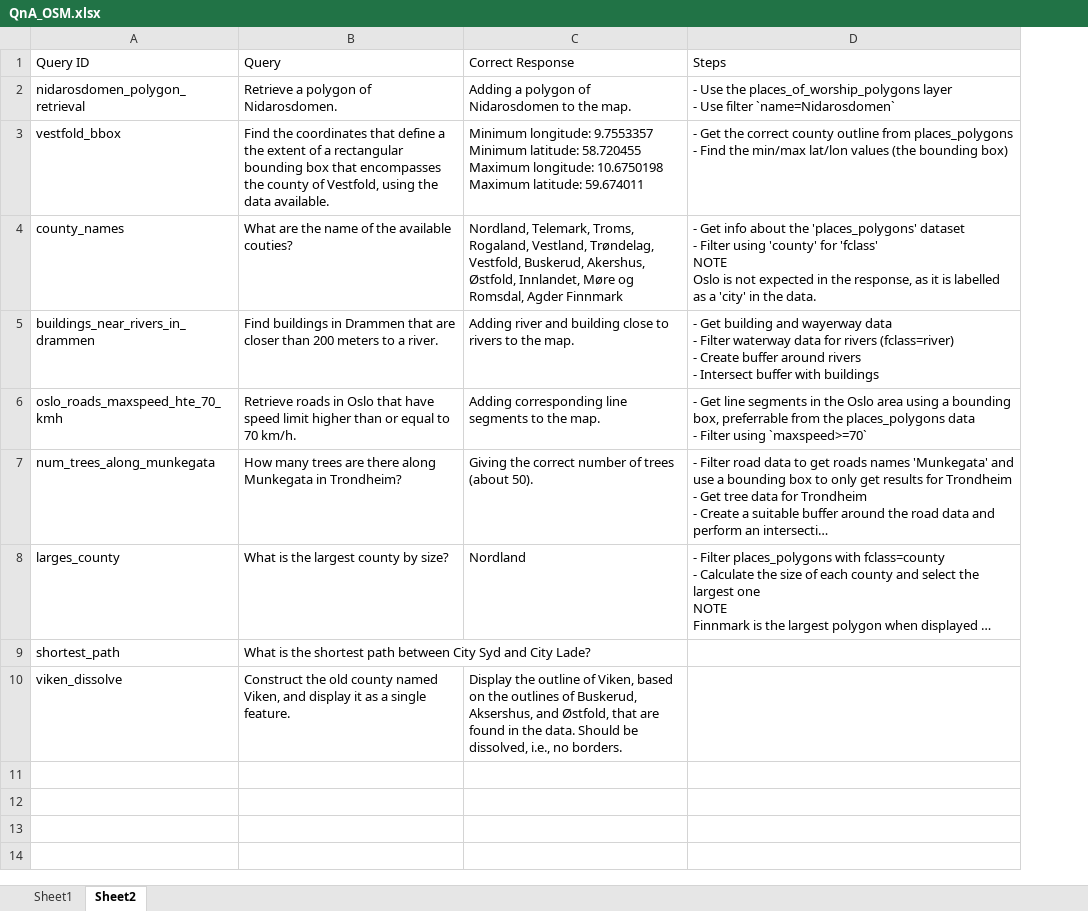
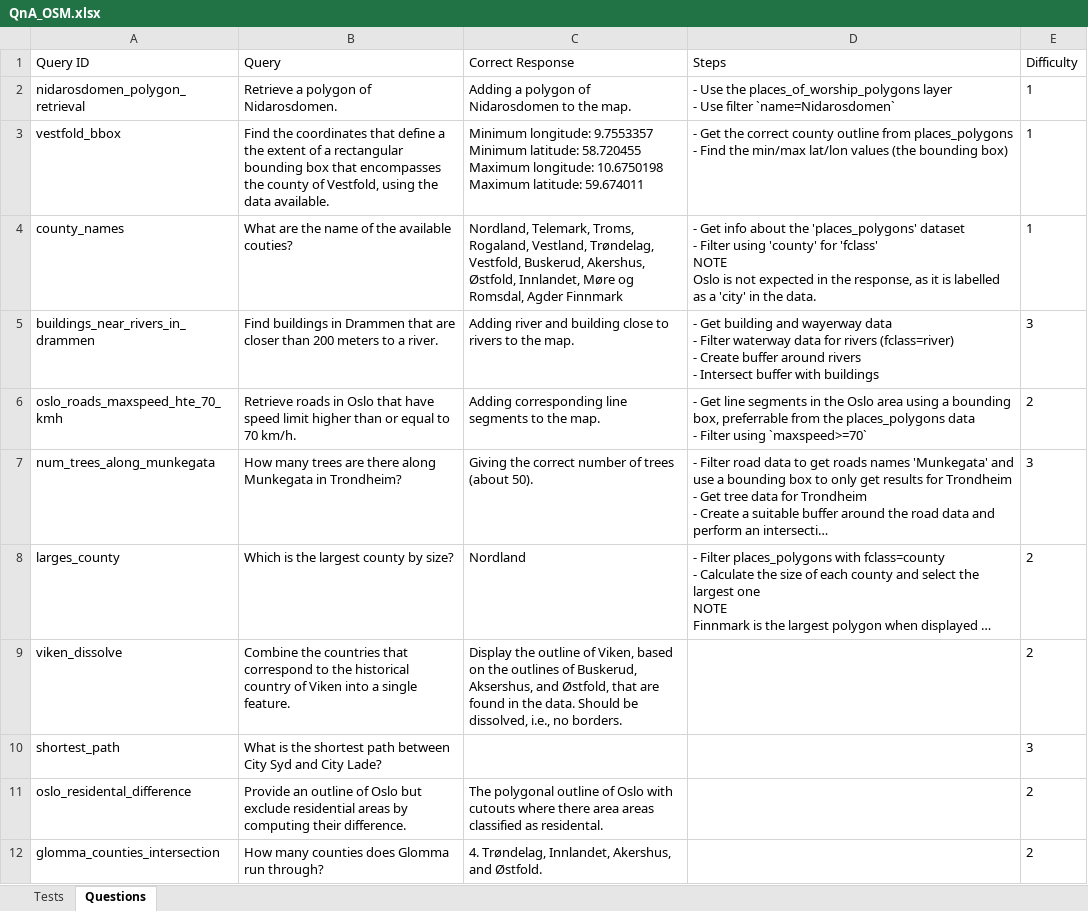
Before and after one commit to oskarhlm/masters-thesis, an Excel workbook: documents/QnA_OSM.xlsx, sheet Questions, drawn as a sheet; long unchanged cells end in …; values as stored, in another font and other column widths than the file's, no borders; table styles not drawn; removed rows and columns are numbered as before the commit, all else as after; the diff names each change by its address in the sheet, - before the commit and + after, or states it on an @@ line.

```diff
--- a/documents/QnA_OSM.xlsx (sheet Questions)
+++ b/documents/QnA_OSM.xlsx (sheet Questions)
-sheet tab: Sheet1
+sheet tab: Tests
-sheet tab: Sheet2
+sheet tab: Questions
+column E (Difficulty), rows 2-8: 1 | 1 | 1 | 3 | 2 | 3 | 2; row 10: 3
-B8 (Query): What is the largest county by size?
+B8 (Query): Which is the largest county by size?
+row 9: viken_dissolve | Combine the countries that correspond to the historical country of Viken into a single feature. | Display the outline of Viken, based on the outlines of Buskerud, Aksershus, and Østfold, that are found in the data. Should be dissolved, i.e., no borders. |  | 2
-row 10: viken_dissolve | Construct the old county named Viken, and display it as a single feature. | Display the outline of Viken, based on the outlines of Buskerud, Aksershus, and Østfold, that are found in the data. Should be dissolved, i.e., no borders.
+row 11: oslo_residental_difference | Provide an outline of Oslo but exclude residential areas by computing their difference. | The polygonal outline of Oslo with cutouts where there area areas classified as residental. |  | 2
+row 12: glomma_counties_intersection | How many counties does Glomma run through? | 4. Trøndelag, Innlandet, Akershus, and Østfold. |  | 2
```
Also changed, not shown: sheet Tests, 31 other files.
